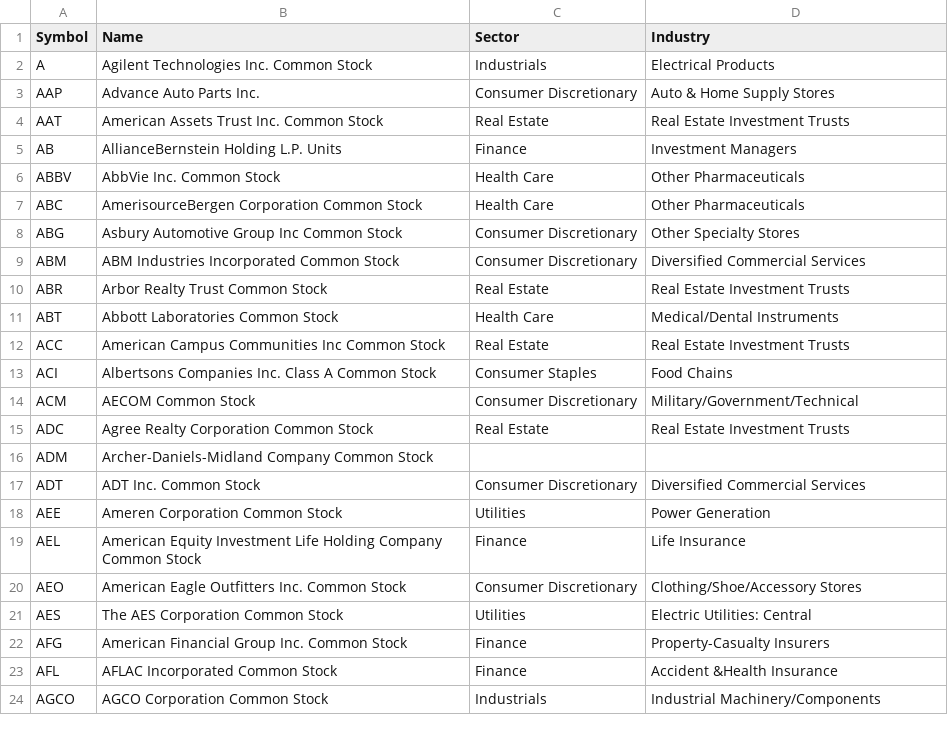
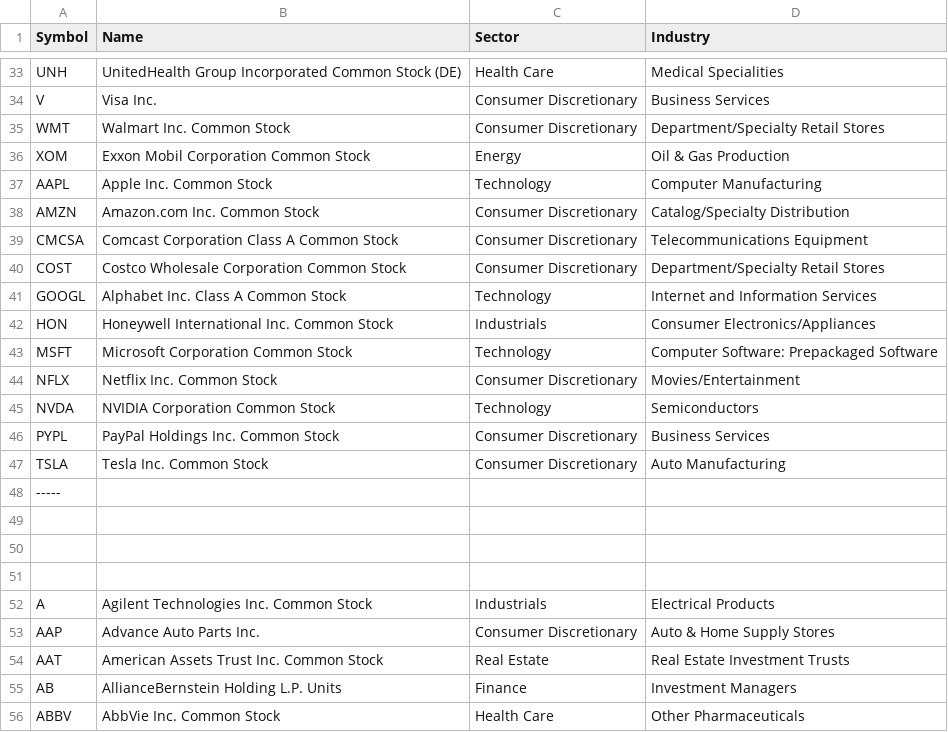
Before and after one commit to Giorgio-Abboud/SparkTrends, a CSV file: tracked_data/cleaned_symbols.csv, drawn as a sheet; only a part is shown, gaps mark what is left out; the shorter side is filled out with more unchanged rows; the diff covers the shown part only.

```diff
--- a/tracked_data/cleaned_symbols.csv
+++ b/tracked_data/cleaned_symbols.csv
@@ -2 +33,20 @@ Symbol,Name,Sector,Industry
+UNH,UnitedHealth Group Incorporated Common Stock (DE),Health Care,Medical Specialities
+V,Visa Inc.,Consumer Discretionary,Business Services
+WMT,Walmart Inc. Common Stock,Consumer Discretionary,Department/Specialty Retail Stores
+XOM,Exxon Mobil Corporation Common Stock,Energy,Oil & Gas Production
+AAPL,Apple Inc. Common Stock,Technology,Computer Manufacturing
+AMZN,Amazon.com Inc. Common Stock,Consumer Discretionary,Catalog/Specialty Distribution
+CMCSA,Comcast Corporation Class A Common Stock,Consumer Discretionary,Telecommunications Equipment
+COST,Costco Wholesale Corporation Common Stock,Consumer Discretionary,Department/Specialty Retail Stores
+GOOGL,Alphabet Inc. Class A Common Stock,Technology,Internet and Information Services
+HON,Honeywell International Inc. Common Stock,Industrials,Consumer Electronics/Appliances
+MSFT,Microsoft Corporation Common Stock,Technology,Computer Software: Prepackaged Software
+NFLX,Netflix Inc. Common Stock,Consumer Discretionary,Movies/Entertainment
+NVDA,NVIDIA Corporation Common Stock,Technology,Semiconductors
+PYPL,PayPal Holdings Inc. Common Stock,Consumer Discretionary,Business Services
+TSLA,Tesla Inc. Common Stock,Consumer Discretionary,Auto Manufacturing
+-----
+
+
+
 A,Agilent Technologies Inc. Common Stock,Industrials,Electrical Products
```
Also changed, not shown: 31 added rows elsewhere in this file, tracked_data/important_top50.csv, 15 other files.
